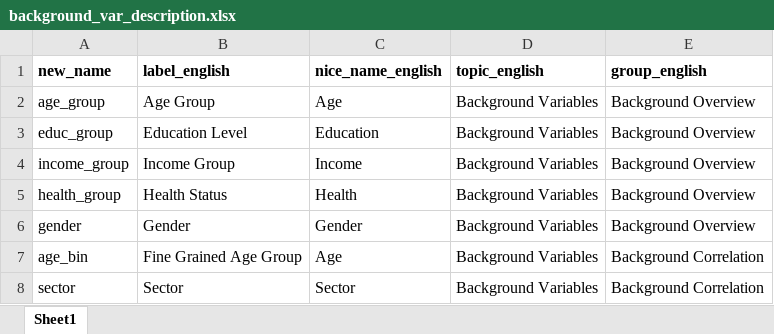
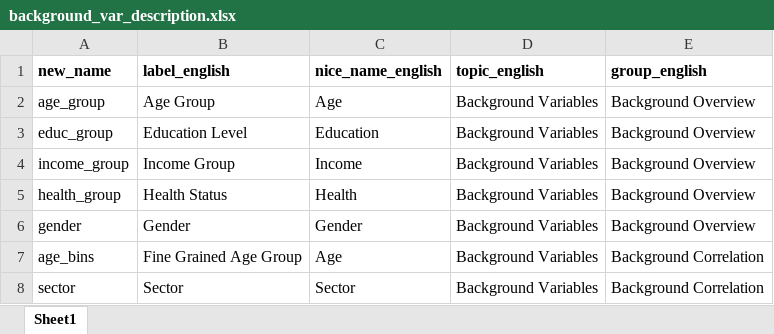
Before and after one commit to covid-19-impact-lab/utilities, an Excel workbook: utilities/dashboard/background_var_description.xlsx, sheet Sheet1, drawn as a sheet; values as stored, in another font and other column widths than the file's, no borders; the diff names each change by its address in the sheet, - before the commit and + after, or states it on an @@ line.

```diff
--- a/utilities/dashboard/background_var_description.xlsx (sheet Sheet1)
+++ b/utilities/dashboard/background_var_description.xlsx (sheet Sheet1)
-A7 (new_name): age_bin
+A7 (new_name): age_bins
```
Also changed, not shown: 4 other files.
